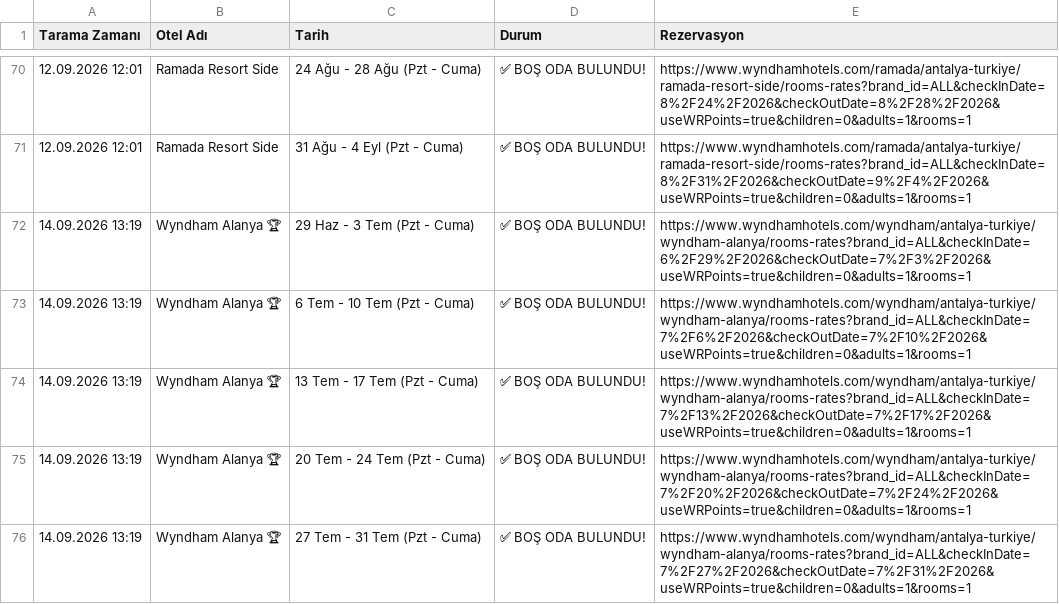
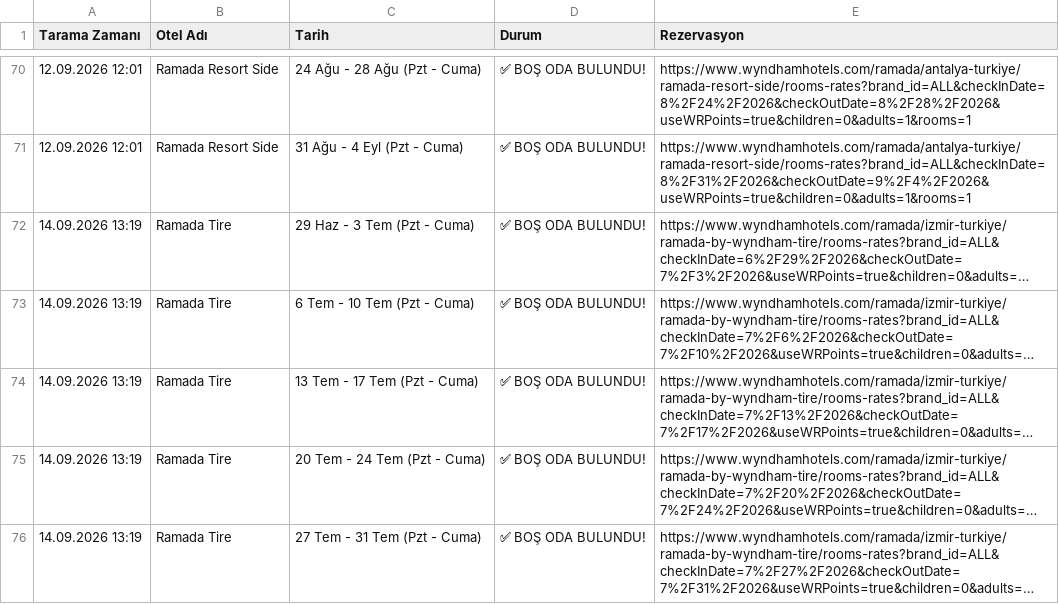
Before and after one commit to keremcelik089-alt/wyndham_bot_v4, a CSV file: bulunan_odalar_gecmisi.csv, drawn as a sheet; only a part is shown, gaps mark what is left out; the shorter side is filled out with more unchanged rows; long unchanged cells end in …; removed rows and columns are numbered as before the commit, all else as after; the diff covers the shown part only; the diff names each change by its address in the sheet, - before the commit and + after, or states it on an @@ line.

```diff
--- a/bulunan_odalar_gecmisi.csv
+++ b/bulunan_odalar_gecmisi.csv
-row 72: 14.09.2026 13:19 | Wyndham Alanya 🏆 | 29 Haz - 3 Tem (Pzt - Cuma) | ✅ BOŞ ODA BULUNDU! | https://www.wyndhamhotels.com/wyndham/antalya-turkiye/wyndham-alanya/rooms-rates?brand_id=ALL&checkInDate=6%2F29%2F2026&checkOutDate=7%2F3%2F2026&useWRPoints=true&children=0&adults=1&rooms=1
-row 73: 14.09.2026 13:19 | Wyndham Alanya 🏆 | 6 Tem - 10 Tem (Pzt - Cuma) | ✅ BOŞ ODA BULUNDU! | https://www.wyndhamhotels.com/wyndham/antalya-turkiye/wyndham-alanya/rooms-rates?brand_id=ALL&checkInDate=7%2F6%2F2026&checkOutDate=7%2F10%2F2026&useWRPoints=true&children=0&adults=1&rooms=1
-row 74: 14.09.2026 13:19 | Wyndham Alanya 🏆 | 13 Tem - 17 Tem (Pzt - Cuma) | ✅ BOŞ ODA BULUNDU! | https://www.wyndhamhotels.com/wyndham/antalya-turkiye/wyndham-alanya/rooms-rates?brand_id=ALL&checkInDate=7%2F13%2F2026&checkOutDate=7%2F17%2F2026&useWRPoints=true&children=0&adults=1&rooms=1
-row 75: 14.09.2026 13:19 | Wyndham Alanya 🏆 | 20 Tem - 24 Tem (Pzt - Cuma) | ✅ BOŞ ODA BULUNDU! | https://www.wyndhamhotels.com/wyndham/antalya-turkiye/wyndham-alanya/rooms-rates?brand_id=ALL&checkInDate=7%2F20%2F2026&checkOutDate=7%2F24%2F2026&useWRPoints=true&children=0&adults=1&rooms=1
-row 76: 14.09.2026 13:19 | Wyndham Alanya 🏆 | 27 Tem - 31 Tem (Pzt - Cuma) | ✅ BOŞ ODA BULUNDU! | https://www.wyndhamhotels.com/wyndham/antalya-turkiye/wyndham-alanya/rooms-rates?brand_id=ALL&checkInDate=7%2F27%2F2026&checkOutDate=7%2F31%2F2026&useWRPoints=true&children=0&adults=1&rooms=1
```
Also changed, not shown: 10 added rows and 5 removed rows elsewhere in this file, son_durum.csv.
